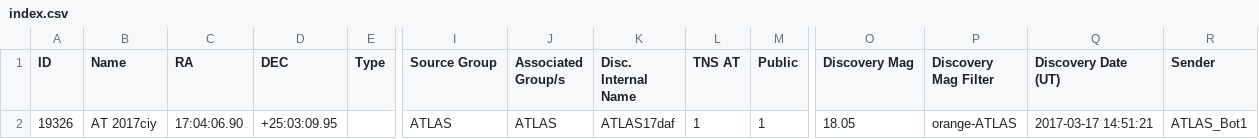
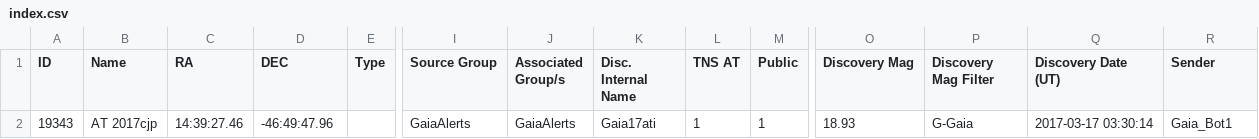
Before and after one commit to astrocatalogs/tde-external, a CSV file: TNS/index.csv, drawn as a sheet; only a part is shown, gaps mark what is left out; removed rows and columns are numbered as before the commit, all else as after; rows hold the shown columns only; the diff names each change by its address in the sheet, - before the commit and + after, or states it on an @@ line.

```diff
--- a/TNS/index.csv
+++ b/TNS/index.csv
-row 2: 19326 | AT 2017ciy | 17:04:06.90 | +25:03:09.95 |  | ATLAS | ATLAS | ATLAS17daf | 1 | 1 | 18.05 | orange-ATLAS | 2017-03-17 14:51:21 | ATLAS_Bot1
+row 2: 19343 | AT 2017cjp | 14:39:27.46 | -46:49:47.96 |  | GaiaAlerts | GaiaAlerts | Gaia17ati | 1 | 1 | 18.93 | G-Gaia | 2017-03-17 03:30:14 | Gaia_Bot1
```
Also changed, not shown: TNS/page-14.csv, 5 other files.
